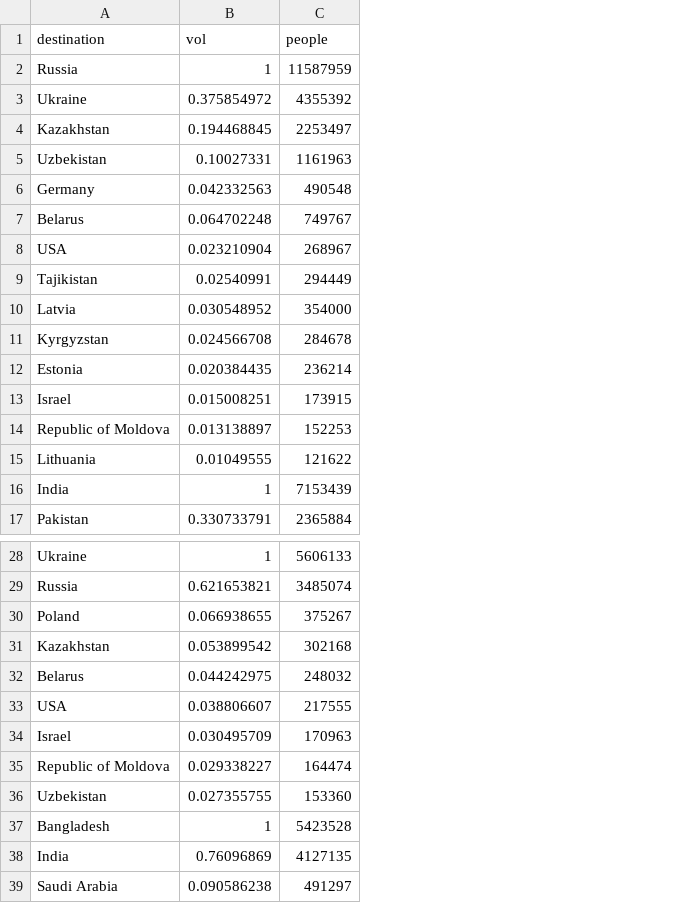
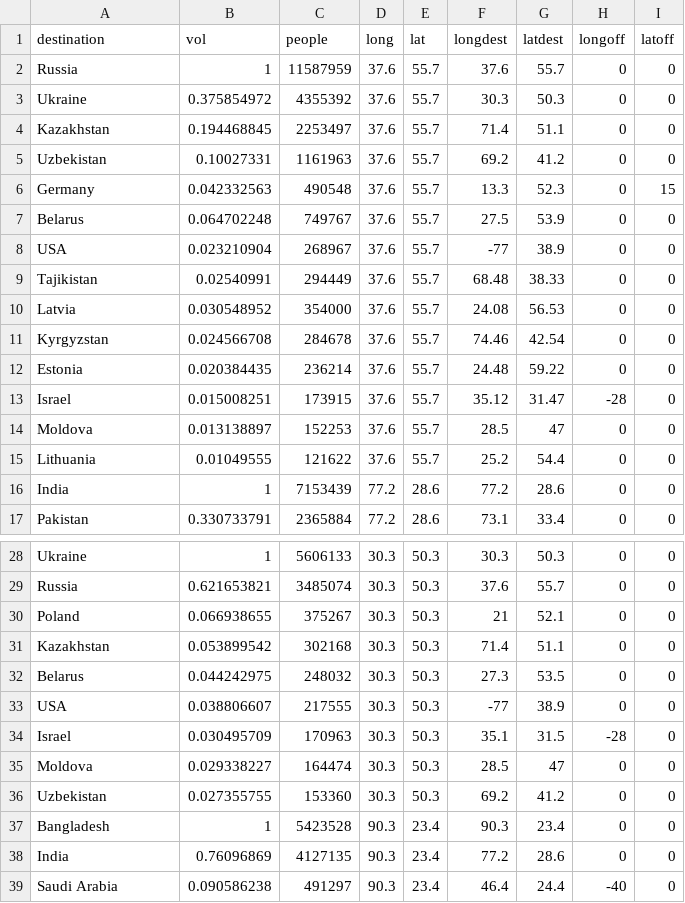
Before and after one commit to ZoraLian/D3.js_Project, a CSV file: 1995_top5.csv, drawn as a sheet; only a part is shown, gaps mark what is left out; the diff names each change by its address in the sheet, - before the commit and + after, or states it on an @@ line.

```diff
--- a/1995_top5.csv
+++ b/1995_top5.csv
+column D (long), rows 2-17: 37.6 | 37.6 | 37.6 | 37.6 | 37.6 | 37.6 | 37.6 | 37.6 | 37.6 | 37.6 | 37.6 | 37.6 | 37.6 | 37.6 | 77.2 | 77.2; rows 28-39: 30.3 | 30.3 | 30.3 | 30.3 | 30.3 | 30.3 | 30.3 | 30.3 | 30.3 | 90.3 | 90.3 | 90.3
+column E (lat), rows 2-17: 55.7 | 55.7 | 55.7 | 55.7 | 55.7 | 55.7 | 55.7 | 55.7 | 55.7 | 55.7 | 55.7 | 55.7 | 55.7 | 55.7 | 28.6 | 28.6; rows 28-39: 50.3 | 50.3 | 50.3 | 50.3 | 50.3 | 50.3 | 50.3 | 50.3 | 50.3 | 23.4 | 23.4 | 23.4
+column F (longdest), rows 2-17: 37.6 | 30.3 | 71.4 | 69.2 | 13.3 | 27.5 | -77 | 68.48 | 24.08 | 74.46 | 24.48 | 35.12 | 28.5 | 25.2 | 77.2 | 73.1; rows 28-39: 30.3 | 37.6 | 21 | 71.4 | 27.3 | -77 | 35.1 | 28.5 | 69.2 | 90.3 | 77.2 | 46.4
+column G (latdest), rows 2-17: 55.7 | 50.3 | 51.1 | 41.2 | 52.3 | 53.9 | 38.9 | 38.33 | 56.53 | 42.54 | 59.22 | 31.47 | 47 | 54.4 | 28.6 | 33.4; rows 28-39: 50.3 | 55.7 | 52.1 | 51.1 | 53.5 | 38.9 | 31.5 | 47 | 41.2 | 23.4 | 28.6 | 24.4
+column H (longoff), rows 2-17: 0 | 0 | 0 | 0 | 0 | 0 | 0 | 0 | 0 | 0 | 0 | -28 | 0 | 0 | 0 | 0; rows 28-39: 0 | 0 | 0 | 0 | 0 | 0 | -28 | 0 | 0 | 0 | 0 | -40
+column I (latoff), rows 2-17: 0 | 0 | 0 | 0 | 15 | 0 | 0 | 0 | 0 | 0 | 0 | 0 | 0 | 0 | 0 | 0; rows 28-39: all 0
-A14 (destination): Republic of Moldova
+A14 (destination): Moldova
-A35 (destination): Republic of Moldova
+A35 (destination): Moldova
```
Also changed, not shown: 1990_top5.csv, 2000_top5.csv, 11 other files.
